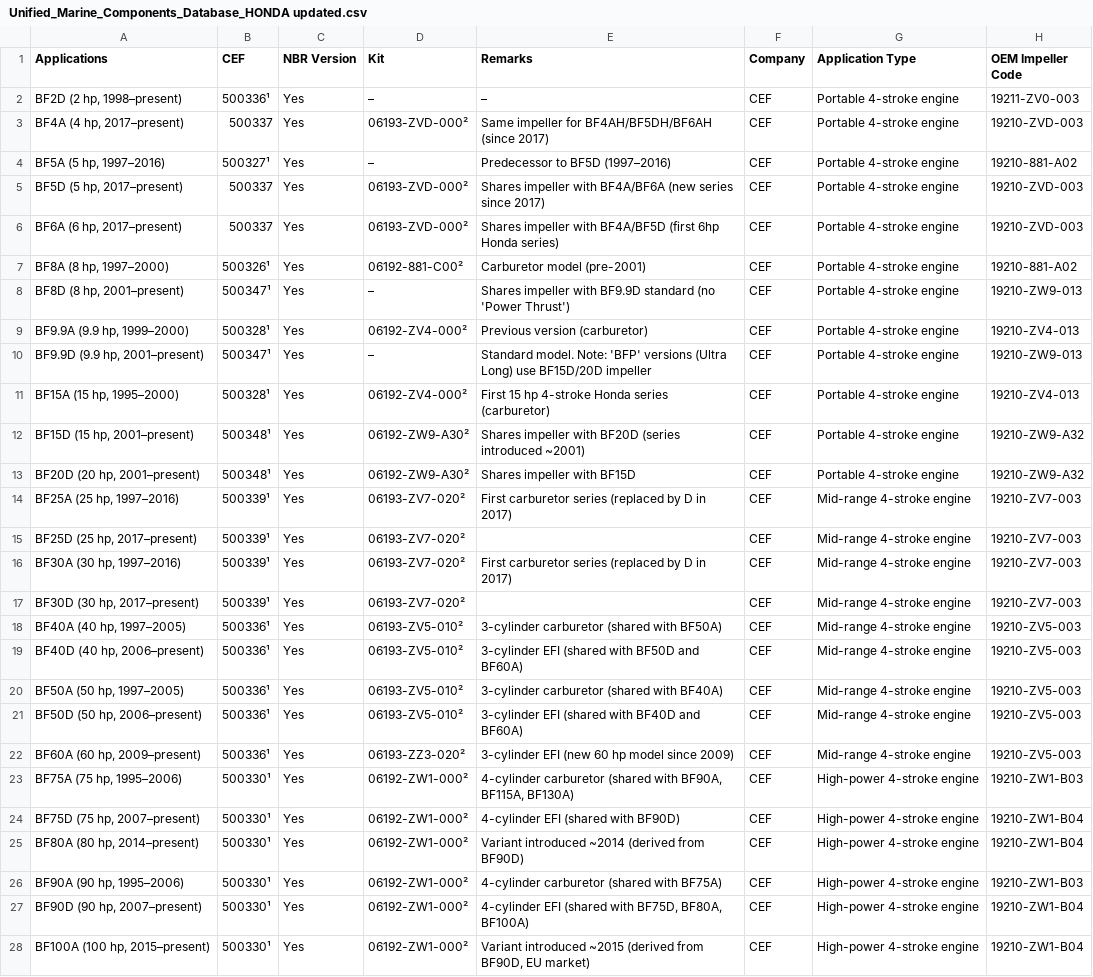
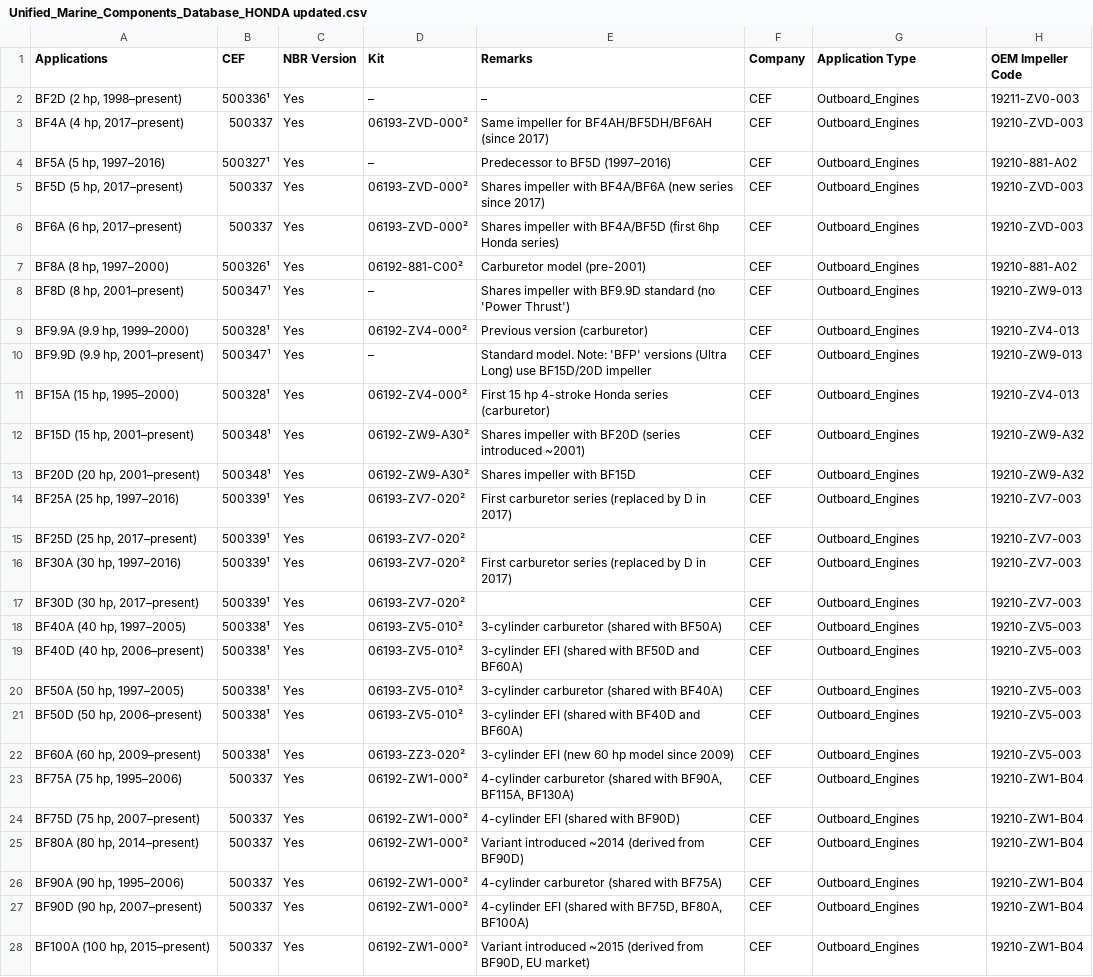
Before and after one commit to Alemusica/CSVer, a CSV file: split_databases/Unified_Marine_Components_Database_HONDA updated.csv, drawn as a sheet; only a part is shown; the diff covers the shown part only; the diff names each change by its address in the sheet, - before the commit and + after, or states it on an @@ line.

```diff
--- a/split_databases/Unified_Marine_Components_Database_HONDA updated.csv
+++ b/split_databases/Unified_Marine_Components_Database_HONDA updated.csv
-G2:G13 (Application Type): Portable 4-stroke engine
+G2:G13 (Application Type): Outboard_Engines
-G14:G22 (Application Type): Mid-range 4-stroke engine
+G14:G22 (Application Type): Outboard_Engines
-B18:B22 (CEF): 500336¹
+B18:B22 (CEF): 500338¹
-B23:B28 (CEF): 500330¹
+B23:B28 (CEF): 500337
-G23:G28 (Application Type): High-power 4-stroke engine
+G23:G28 (Application Type): Outboard_Engines
-H23 (OEM Impeller Code): 19210-ZW1-B03
+H23 (OEM Impeller Code): 19210-ZW1-B04
-H26 (OEM Impeller Code): 19210-ZW1-B03
+H26 (OEM Impeller Code): 19210-ZW1-B04
```
Also changed, not shown: 17 edited cells elsewhere in this file, 1 other file.
